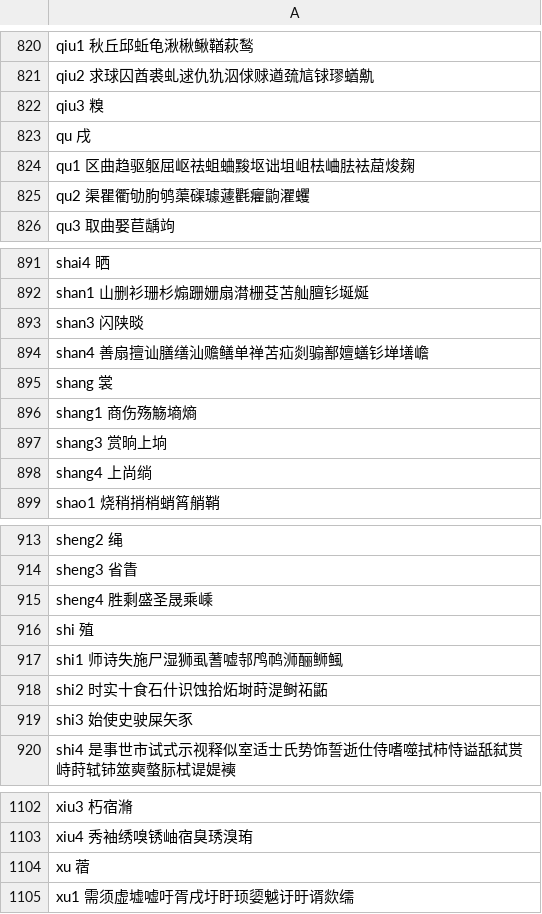
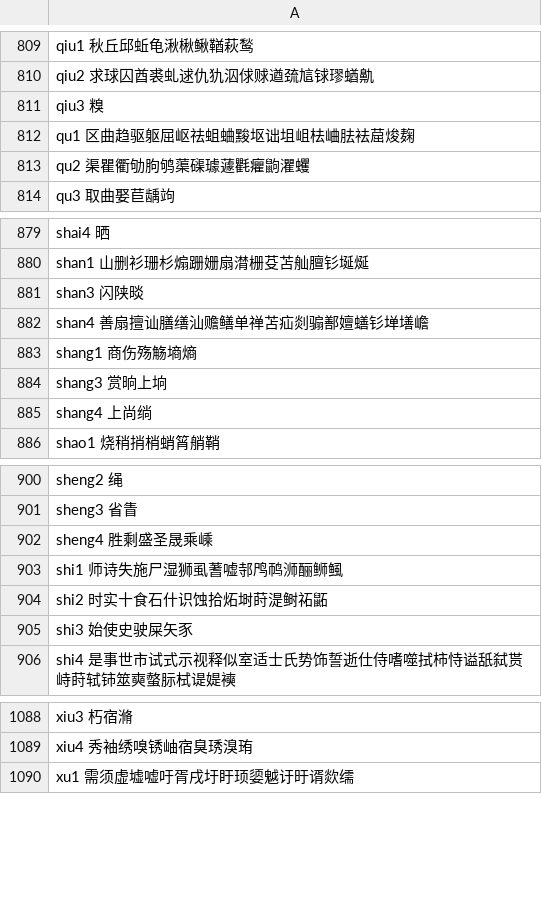
Before and after one commit to sph-mn/hanyu, a CSV file: data/characters-by-pinyin.csv, drawn as a sheet; only a part is shown, gaps mark what is left out; the diff covers the shown part only.

```diff
--- a/data/characters-by-pinyin.csv
+++ b/data/characters-by-pinyin.csv
@@ -822,3 +811,2 @@ qiu2 求球囚酋裘虬逑仇犰泅俅赇遒巯訄𨱇璆蝤鼽
 qiu3 糗
-qu 戌
 qu1 区曲趋驱躯屈岖祛蛆蛐黢𫭟诎坥岨㭕𪨰胠袪䓛焌麹
@@ -894,3 +882,2 @@ shan3 闪陕晱
 shan4 善扇擅讪膳缮汕赡鳝单禅苫疝剡骟鄯嬗蟮钐𫮃墡嶦
-shang 裳
 shang1 商伤殇觞墒熵
@@ -915,3 +902,2 @@ sheng3 省眚
 sheng4 胜剩盛圣晟乘嵊
-shi 殖
 shi1 师诗失施尸湿狮虱蓍嘘邿鸤䴓浉酾𫚕鲺
@@ -1103,3 +1089,2 @@ xiu3 朽宿滫
 xiu4 秀袖绣嗅锈岫宿臭琇溴珛
-xu 蓿
 xu1 需须虚墟嘘吁胥戌圩盱顼媭魆𬣙旴谞欻𦈡
```
Also changed, not shown: 11 removed rows elsewhere in this file, data/characters-repeated-components.csv, data/syllables-character-count.csv, 4 other files.
